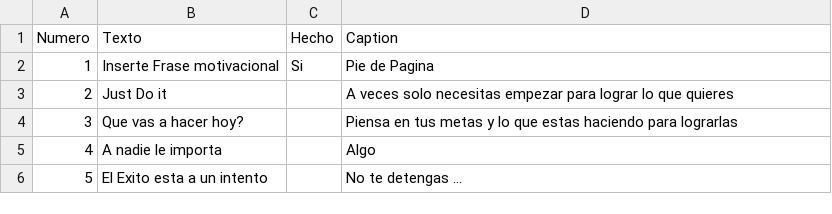
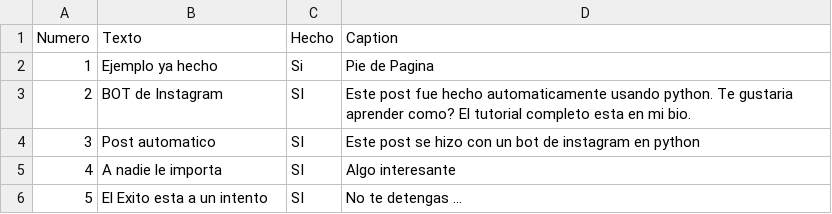
Before and after one commit to DanyYax/MisionCodigoRepo, a CSV file: IGAutoImagen/CreacionImagenes/PostsInstagram.csv, drawn as a sheet.

Commit message:
BOT para crear post de Instagram
Este programa puede crear imagenes y luego publicarlos a IG automaticamente

```diff
--- a/IGAutoImagen/CreacionImagenes/PostsInstagram.csv
+++ b/IGAutoImagen/CreacionImagenes/PostsInstagram.csv
@@ -1,6 +1,6 @@
 Numero,Texto,Hecho,Caption
-1,Inserte Frase motivacional,Si,Pie de Pagina
-2,Just Do it,,A veces solo necesitas empezar para lograr lo que quieres
-3,Que vas a hacer hoy?,,Piensa en tus metas y lo que estas haciendo para lograrlas
-4,A nadie le importa,,Algo
-5,El Exito esta a un intento,,No te detengas ...
+1,Ejemplo ya hecho,Si,Pie de Pagina
+2,BOT de Instagram,SI,Este post fue hecho automaticamente usando python. Te gustaria aprender como? El tutorial completo esta en mi bio.
+3,Post automatico,SI,Este post se hizo con un bot de instagram en python
+4,A nadie le importa,SI,Algo interesante
+5,El Exito esta a un intento,SI,No te detengas ...
```
Also changed, not shown: 1 other file.
